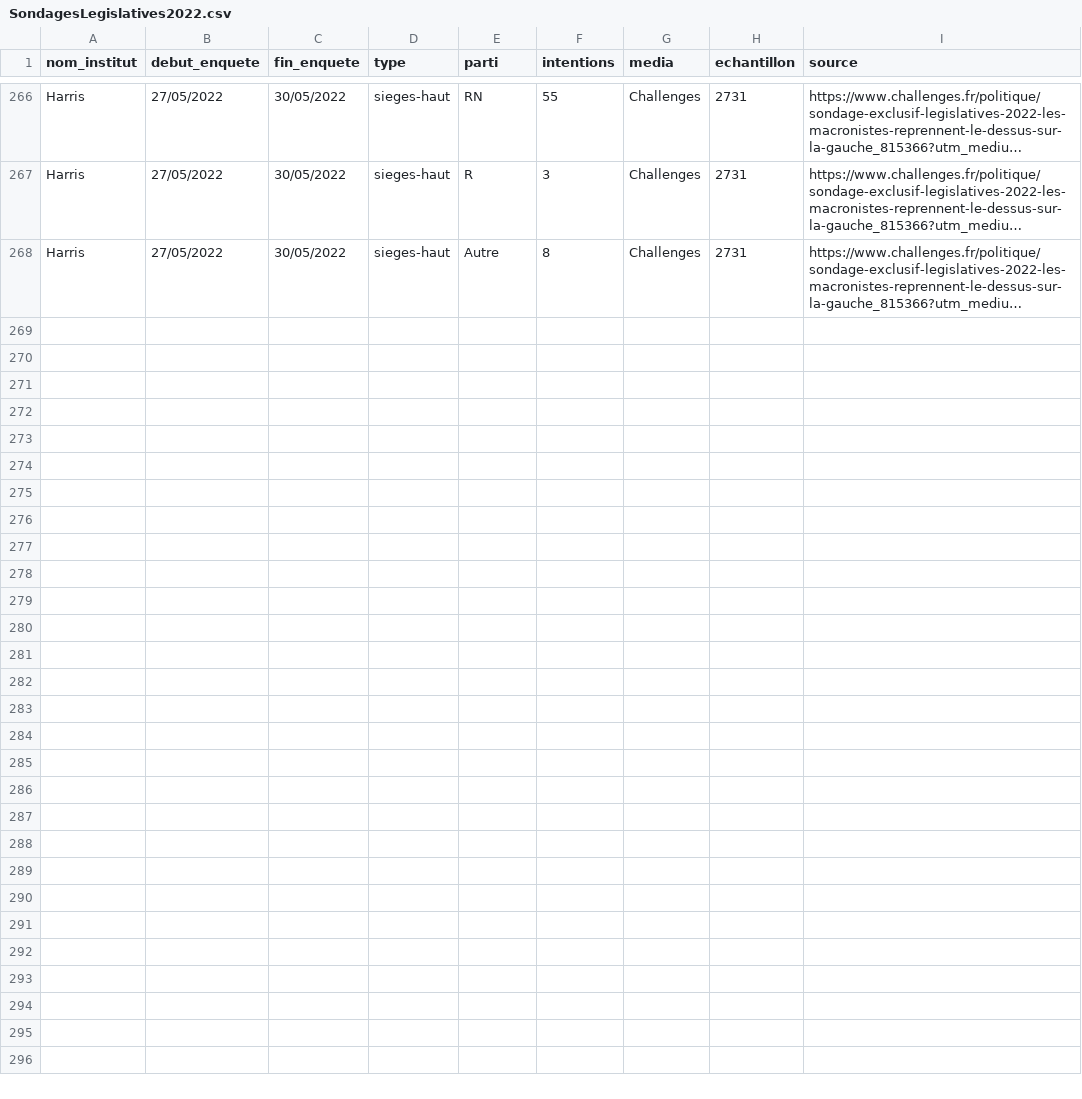
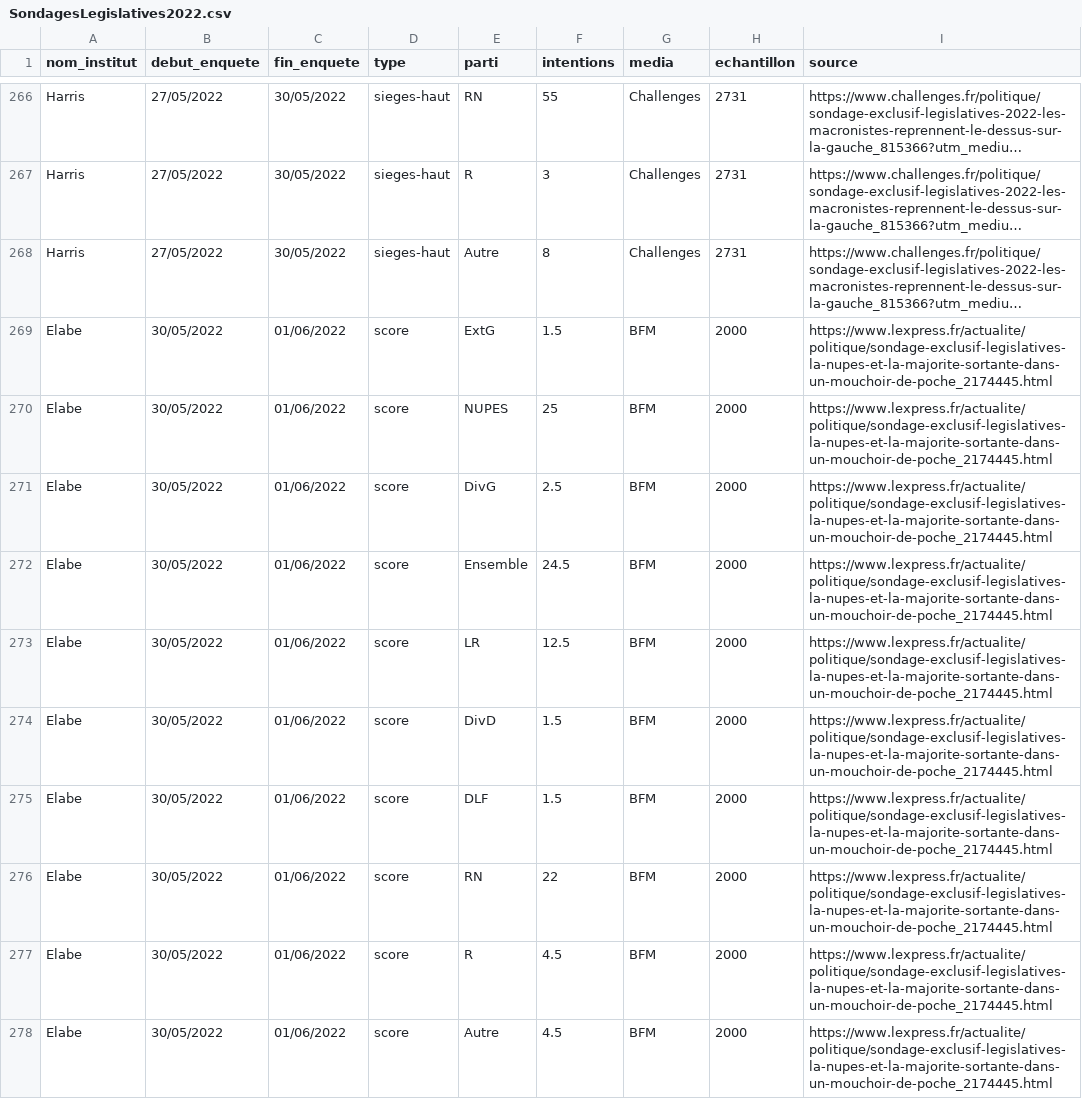
Before and after one commit to EliasOrphelin/Legislatives2022, a CSV file: SondagesLegislatives2022.csv, drawn as a sheet; only a part is shown, gaps mark what is left out; long unchanged cells end in …; the diff covers the shown part only; the diff names each change by its address in the sheet, - before the commit and + after, or states it on an @@ line.

Commit message:
Update SondagesLegislatives2022.csv
Ajout Elabe publié le 1er juin

```diff
--- a/SondagesLegislatives2022.csv
+++ b/SondagesLegislatives2022.csv
+row 269: Elabe | 30/05/2022 | 01/06/2022 | score | ExtG | 1.5 | BFM | 2000 | https://www.lexpress.fr/actualite/politique/sondage-exclusif-legislatives-la-nupes-et-la-majorite-sortante-dans-un-mouchoir-de-poche_2174445.html
+row 270: Elabe | 30/05/2022 | 01/06/2022 | score | NUPES | 25 | BFM | 2000 | https://www.lexpress.fr/actualite/politique/sondage-exclusif-legislatives-la-nupes-et-la-majorite-sortante-dans-un-mouchoir-de-poche_2174445.html
+row 271: Elabe | 30/05/2022 | 01/06/2022 | score | DivG | 2.5 | BFM | 2000 | https://www.lexpress.fr/actualite/politique/sondage-exclusif-legislatives-la-nupes-et-la-majorite-sortante-dans-un-mouchoir-de-poche_2174445.html
+row 272: Elabe | 30/05/2022 | 01/06/2022 | score | Ensemble | 24.5 | BFM | 2000 | https://www.lexpress.fr/actualite/politique/sondage-exclusif-legislatives-la-nupes-et-la-majorite-sortante-dans-un-mouchoir-de-poche_2174445.html
+row 273: Elabe | 30/05/2022 | 01/06/2022 | score | LR | 12.5 | BFM | 2000 | https://www.lexpress.fr/actualite/politique/sondage-exclusif-legislatives-la-nupes-et-la-majorite-sortante-dans-un-mouchoir-de-poche_2174445.html
+row 274: Elabe | 30/05/2022 | 01/06/2022 | score | DivD | 1.5 | BFM | 2000 | https://www.lexpress.fr/actualite/politique/sondage-exclusif-legislatives-la-nupes-et-la-majorite-sortante-dans-un-mouchoir-de-poche_2174445.html
+row 275: Elabe | 30/05/2022 | 01/06/2022 | score | DLF | 1.5 | BFM | 2000 | https://www.lexpress.fr/actualite/politique/sondage-exclusif-legislatives-la-nupes-et-la-majorite-sortante-dans-un-mouchoir-de-poche_2174445.html
+row 276: Elabe | 30/05/2022 | 01/06/2022 | score | RN | 22 | BFM | 2000 | https://www.lexpress.fr/actualite/politique/sondage-exclusif-legislatives-la-nupes-et-la-majorite-sortante-dans-un-mouchoir-de-poche_2174445.html
+row 277: Elabe | 30/05/2022 | 01/06/2022 | score | R | 4.5 | BFM | 2000 | https://www.lexpress.fr/actualite/politique/sondage-exclusif-legislatives-la-nupes-et-la-majorite-sortante-dans-un-mouchoir-de-poche_2174445.html
+row 278: Elabe | 30/05/2022 | 01/06/2022 | score | Autre | 4.5 | BFM | 2000 | https://www.lexpress.fr/actualite/politique/sondage-exclusif-legislatives-la-nupes-et-la-majorite-sortante-dans-un-mouchoir-de-poche_2174445.html
```
Also changed, not shown: 10 added rows elsewhere in this file.
